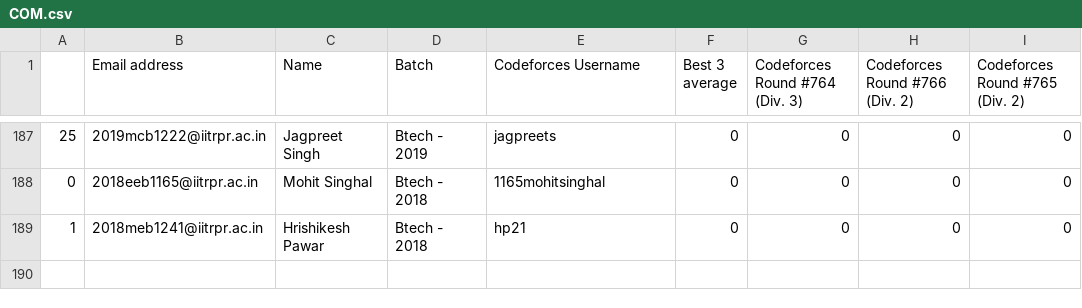
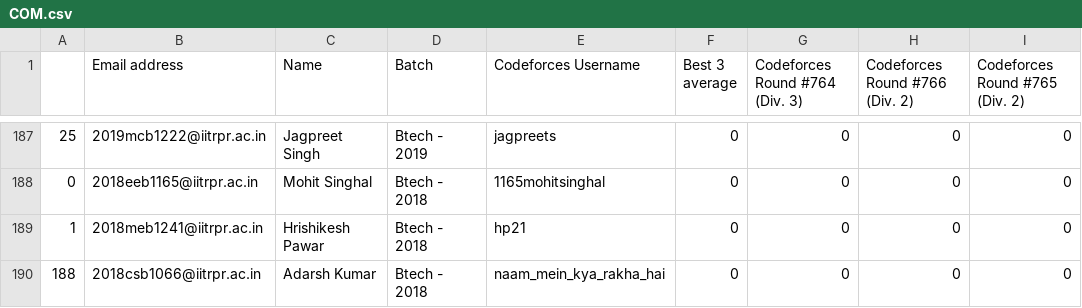
Before and after one commit to codec-ropar/Coder-Of-The-Month, a CSV file: Codeforces Percentile/COM.csv, drawn as a sheet; only a part is shown, gaps mark what is left out; the diff names each change by its address in the sheet, - before the commit and + after, or states it on an @@ line.

Commit message:
updated

```diff
--- a/Codeforces Percentile/COM.csv
+++ b/Codeforces Percentile/COM.csv
+row 190: 188 | 2018csb1066@iitrpr.ac.in | Adarsh Kumar | Btech - 2018 | naam_mein_kya_rakha_hai | 0 | 0 | 0 | 0
```
